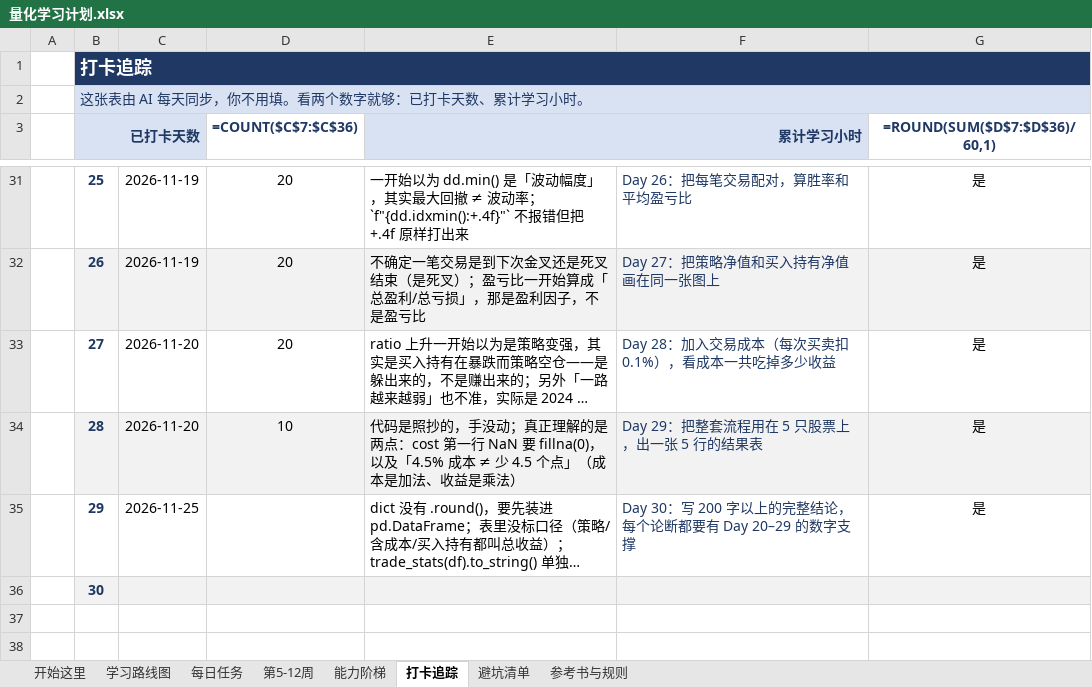
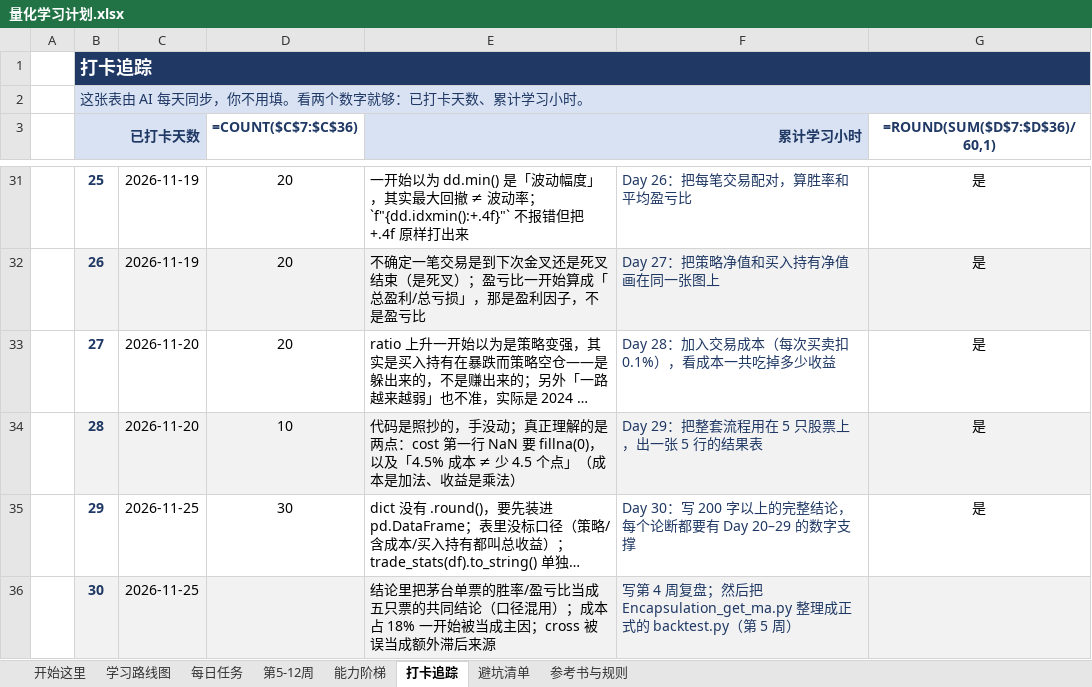
Before and after one commit to Forwardblue/quant_finance_study, an Excel workbook: 量化学习计划/量化学习计划.xlsx, sheet 打卡追踪, drawn as a sheet; only a part is shown, gaps mark what is left out; long unchanged cells end in …; values as stored, in another font and other column widths than the file's, no borders; formulas without a stored value are shown as written; conditional formats not drawn; the diff names each change by its address in the sheet, - before the commit and + after, or states it on an @@ line.

```diff
--- a/量化学习计划/量化学习计划.xlsx (sheet 打卡追踪)
+++ b/量化学习计划/量化学习计划.xlsx (sheet 打卡追踪)
-D35 (=COUNT($C$7:$C$36)): (empty)
+D35 (=COUNT($C$7:$C$36)): 30
-C36: (empty)
+C36: 2026-11-25
-E36 (累计学习小时): (empty)
+E36 (累计学习小时): 结论里把茅台单票的胜率/盈亏比当成五只票的共同结论（口径混用）；成本占 18% 一开始被当成主因；cross 被误当成额外滞后来源
-F36: (empty)
+F36: 写第 4 周复盘；然后把 Encapsulation_get_ma.py 整理成正式的 backtest.py（第 5 周）
```
Also changed, not shown: sheet 学习路线图, sheet 每日任务, 1 other file.
